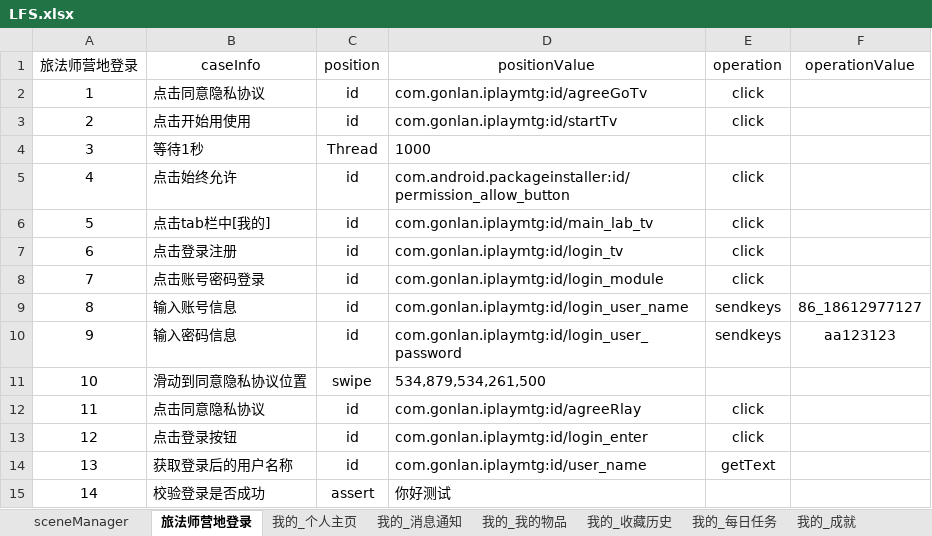
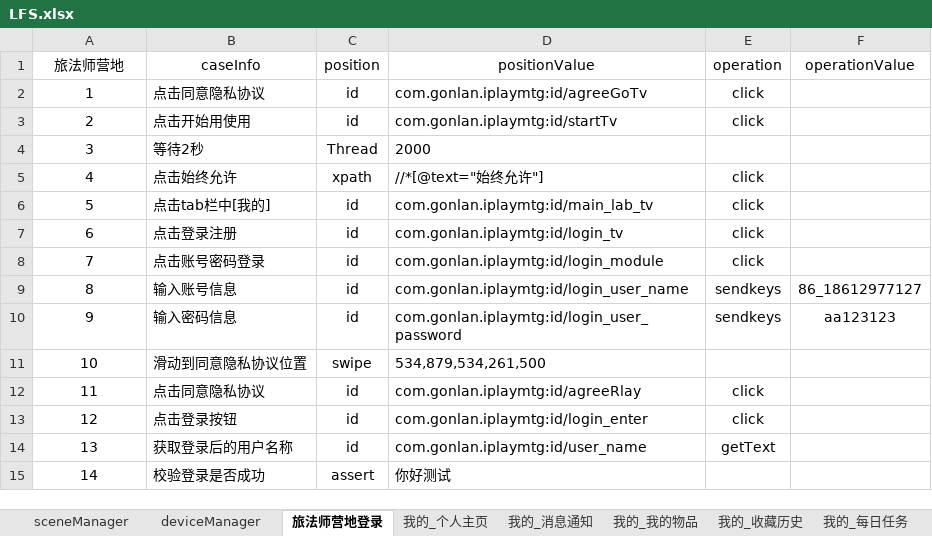
Before and after one commit to 100400824/gaea, an Excel workbook: LFS.xlsx, sheet 旅法师营地登录, drawn as a sheet; values as stored, in another font and other column widths than the file's, no borders; the diff names each change by its address in the sheet, - before the commit and + after, or states it on an @@ line.

```diff
--- a/LFS.xlsx (sheet 旅法师营地登录)
+++ b/LFS.xlsx (sheet 旅法师营地登录)
+sheet tab: deviceManager
-A1: 旅法师营地登录
+A1: 旅法师营地
-B4 (caseInfo): 等待1秒
+B4 (caseInfo): 等待2秒
-D4 (positionValue): 1000
+D4 (positionValue): 2000
-C5 (position): id
+C5 (position): xpath
-D5 (positionValue): com.android.packageinstaller:id/permission_allow_button
+D5 (positionValue): //*[@text="始终允许"]
```
Also changed, not shown: sheet 我的_播放列表, sheet 我的_资产, sheet 我的_每日任务, sheet 我的_成就, sheet sceneManager, sheet 我的_个人主页, 3 more sheets, 7 other files.
